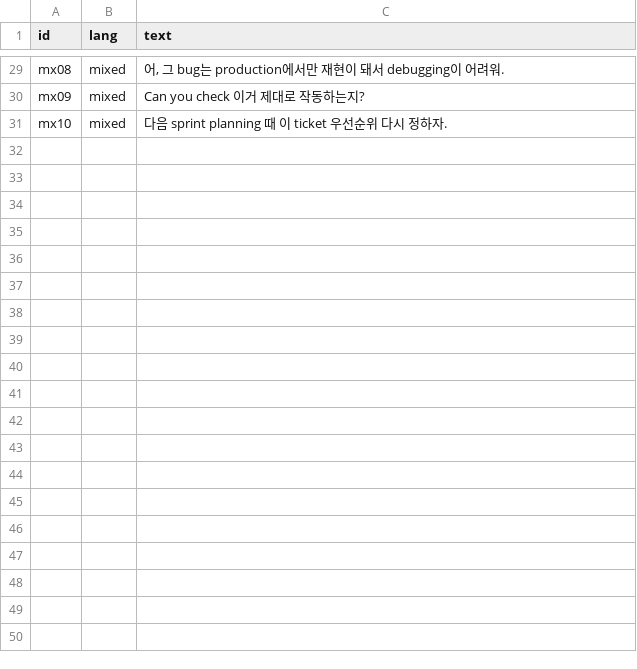
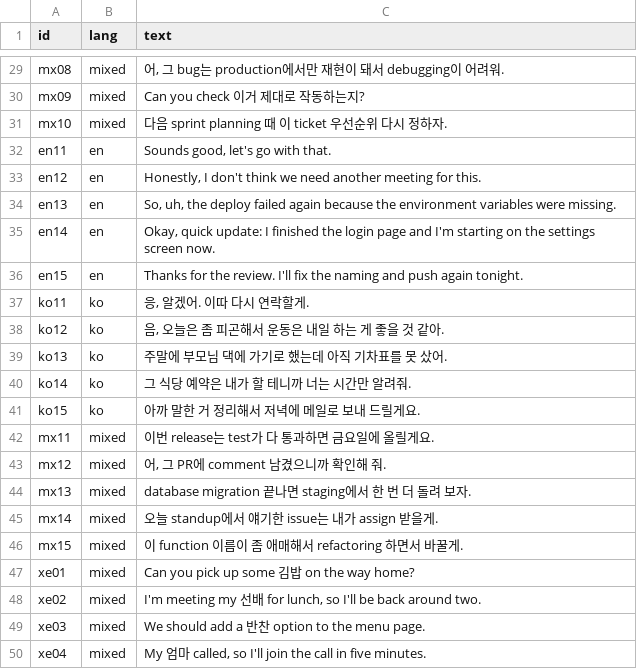
Before and after one commit to GioJung97/dami, a TSV file: bench/prompts.tsv, drawn as a sheet; only a part is shown, gaps mark what is left out; the diff covers the shown part only; the diff names each change by its address in the sheet, - before the commit and + after, or states it on an @@ line.

```diff
--- a/bench/prompts.tsv
+++ b/bench/prompts.tsv
+row 32: en11 | en | Sounds good, let's go with that.
+row 33: en12 | en | Honestly, I don't think we need another meeting for this.
+row 34: en13 | en | So, uh, the deploy failed again because the environment variables were missing.
+row 35: en14 | en | Okay, quick update: I finished the login page and I'm starting on the settings screen now.
+row 36: en15 | en | Thanks for the review. I'll fix the naming and push again tonight.
+row 37: ko11 | ko | 응, 알겠어. 이따 다시 연락할게.
+row 38: ko12 | ko | 음, 오늘은 좀 피곤해서 운동은 내일 하는 게 좋을 것 같아.
+row 39: ko13 | ko | 주말에 부모님 댁에 가기로 했는데 아직 기차표를 못 샀어.
+row 40: ko14 | ko | 그 식당 예약은 내가 할 테니까 너는 시간만 알려줘.
+row 41: ko15 | ko | 아까 말한 거 정리해서 저녁에 메일로 보내 드릴게요.
+row 42: mx11 | mixed | 이번 release는 test가 다 통과하면 금요일에 올릴게요.
+row 43: mx12 | mixed | 어, 그 PR에 comment 남겼으니까 확인해 줘.
+row 44: mx13 | mixed | database migration 끝나면 staging에서 한 번 더 돌려 보자.
+row 45: mx14 | mixed | 오늘 standup에서 얘기한 issue는 내가 assign 받을게.
+row 46: mx15 | mixed | 이 function 이름이 좀 애매해서 refactoring 하면서 바꿀게.
+row 47: xe01 | mixed | Can you pick up some 김밥 on the way home?
+row 48: xe02 | mixed | I'm meeting my 선배 for lunch, so I'll be back around two.
+row 49: xe03 | mixed | We should add a 반찬 option to the menu page.
+row 50: xe04 | mixed | My 엄마 called, so I'll join the call in five minutes.
```
Also changed, not shown: 11 added rows elsewhere in this file, 7 other files.
